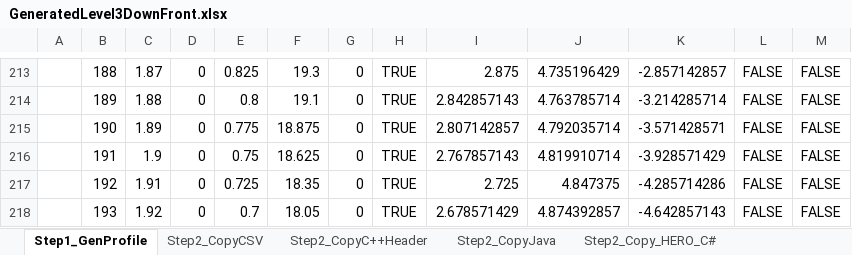
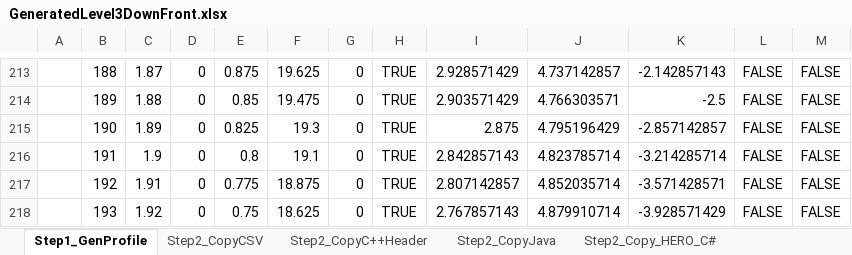
Before and after one commit to ThePinkAlliance/FRC_2019, an Excel workbook: src/other/GeneratedLevel3DownFront.xlsx, sheet Step1_GenProfile, drawn as a sheet; only a part is shown, gaps mark what is left out; values as stored, in another font and other column widths than the file's, no borders; charts and pictures not drawn; the diff covers the shown part only; the diff names each change by its address in the sheet, - before the commit and + after, or states it on an @@ line.

```diff
--- a/src/other/GeneratedLevel3DownFront.xlsx (sheet Step1_GenProfile)
+++ b/src/other/GeneratedLevel3DownFront.xlsx (sheet Step1_GenProfile)
-E213: 0.825
+E213: 0.875
-F213: 19.3
+F213: 19.625
-I213: 2.875
+I213: 2.928571429
-J213: 4.735196429
+J213: 4.737142857
-K213: -2.857142857
+K213: -2.142857143
-E214: 0.8
+E214: 0.85
-F214: 19.1
+F214: 19.475
-I214: 2.842857143
+I214: 2.903571429
-J214: 4.763785714
+J214: 4.766303571
-K214: -3.214285714
+K214: -2.5
-E215: 0.775
+E215: 0.825
-F215: 18.875
+F215: 19.3
-I215: 2.807142857
+I215: 2.875
-J215: 4.792035714
+J215: 4.795196429
-K215: -3.571428571
+K215: -2.857142857
-E216: 0.75
+E216: 0.8
-F216: 18.625
+F216: 19.1
-I216: 2.767857143
+I216: 2.842857143
-J216: 4.819910714
+J216: 4.823785714
-K216: -3.928571429
+K216: -3.214285714
-E217: 0.725
+E217: 0.775
-F217: 18.35
+F217: 18.875
-I217: 2.725
+I217: 2.807142857
-J217: 4.847375
+J217: 4.852035714
-K217: -4.285714286
+K217: -3.571428571
-E218: 0.7
+E218: 0.75
-F218: 18.05
+F218: 18.625
-I218: 2.678571429
+I218: 2.767857143
-J218: 4.874392857
+J218: 4.879910714
-K218: -4.642857143
+K218: -3.928571429
```
Also changed, not shown: 246 edited cells elsewhere in this sheet, sheet Step2_Copy_HERO_C#, sheet Step2_CopyC++Header, sheet Step2_CopyJava, sheet Step2_CopyCSV, formulas that keep their value, charts or pictures, src/other/GeneratedLevel3UpFront.xlsx, src/other/TestRun.xlsx, 16 other files.
